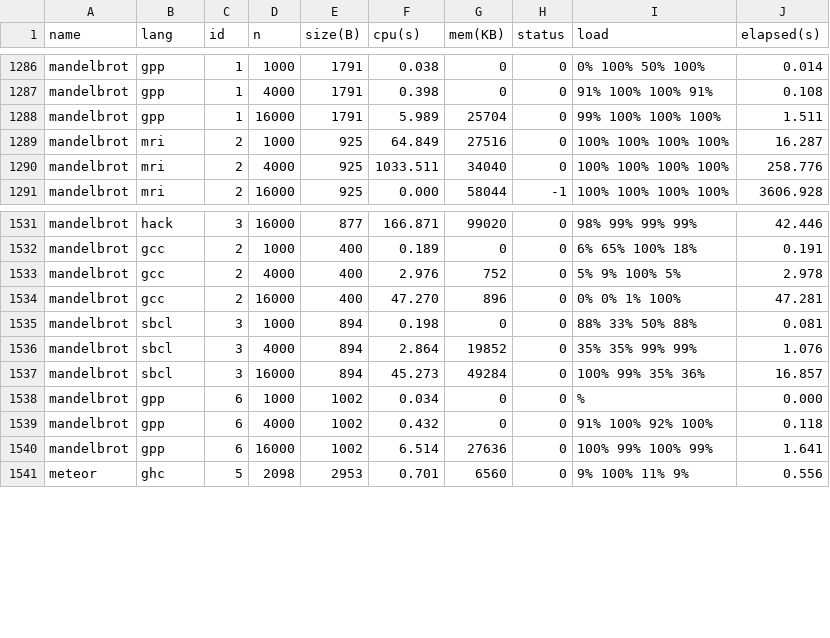
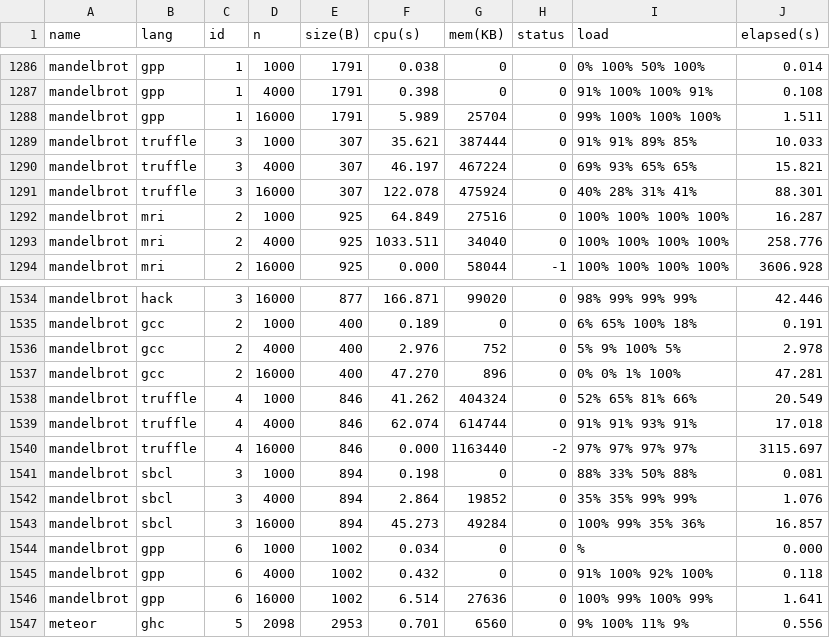
Before and after one commit to 4creators/BenchmarksGame, a CSV file: public/summarydata/ndata.csv, drawn as a sheet; only a part is shown, gaps mark what is left out.

Commit message:
truffle mandelbrot update

```diff
--- a/public/summarydata/ndata.csv
+++ b/public/summarydata/ndata.csv
@@ -1288,2 +1288,5 @@ mandelbrot,gpp,1,4000,1791,0.398,0,0,91% 100% 100% 91%,0.108
 mandelbrot,gpp,1,16000,1791,5.989,25704,0,99% 100% 100% 100%,1.511
+mandelbrot,truffle,3,1000,307,35.621,387444,0,91% 91% 89% 85%,10.033
+mandelbrot,truffle,3,4000,307,46.197,467224,0,69% 93% 65% 65%,15.821
+mandelbrot,truffle,3,16000,307,122.078,475924,0,40% 28% 31% 41%,88.301
 mandelbrot,mri,2,1000,925,64.849,27516,0,100% 100% 100% 100%,16.287
@@ -1534,2 +1537,5 @@ mandelbrot,gcc,2,4000,400,2.976,752,0,5% 9% 100% 5%,2.978
 mandelbrot,gcc,2,16000,400,47.270,896,0,0% 0% 1% 100%,47.281
+mandelbrot,truffle,4,1000,846,41.262,404324,0,52% 65% 81% 66%,20.549
+mandelbrot,truffle,4,4000,846,62.074,614744,0,91% 91% 93% 91%,17.018
+mandelbrot,truffle,4,16000,846,0.000,1163440,-2,97% 97% 97% 97%,3115.697
 mandelbrot,sbcl,3,1000,894,0.198,0,0,88% 33% 50% 88%,0.081
```
Also changed, not shown: public/summarydata/data.csv, 10 other files.
